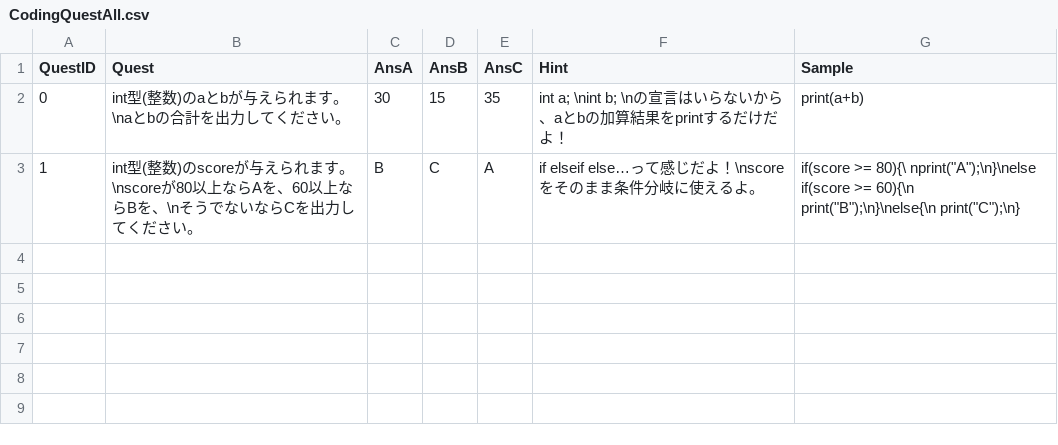
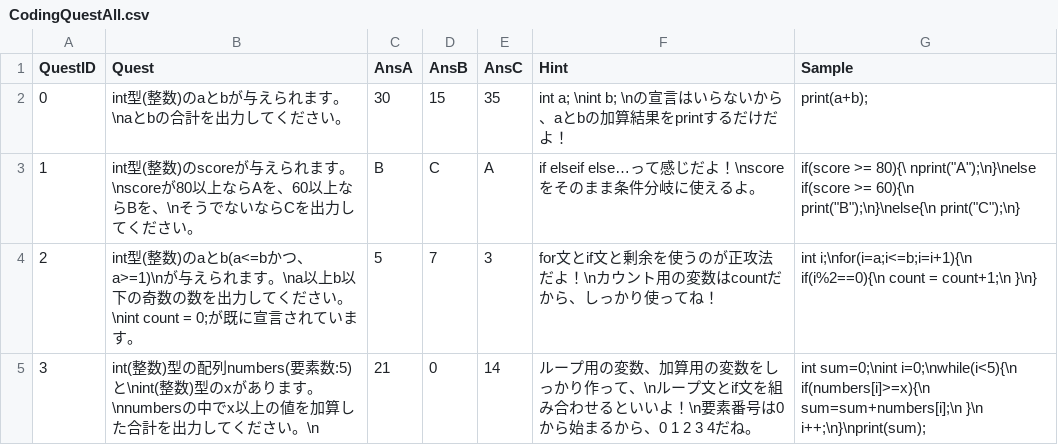
Before and after one commit to Honda310/Code-Quest, a CSV file: Assets/Resources/Data/CodingQuest/CodingQuestAll.csv, drawn as a sheet.

```diff
--- a/Assets/Resources/Data/CodingQuest/CodingQuestAll.csv
+++ b/Assets/Resources/Data/CodingQuest/CodingQuestAll.csv
@@ -1,3 +1,5 @@
 QuestID,Quest,AnsA,AnsB,AnsC,Hint,Sample
-0,int型(整数)のaとbが与えられます。\naとbの合計を出力してください。,30,15,35,int a; \nint b; \nの宣言はいらないから、aとbの加算結果をprintするだけだよ！,print(a+b)
+0,int型(整数)のaとbが与えられます。\naとbの合計を出力してください。,30,15,35,int a; \nint b; \nの宣言はいらないから、aとbの加算結果をprintするだけだよ！,print(a+b);
 1,int型(整数)のscoreが与えられます。\nscoreが80以上ならAを、60以上ならBを、\nそうでないならCを出力してください。,B,C,A,if elseif else…って感じだよ！\nscoreをそのまま条件分岐に使えるよ。,if(score >= 80){\	nprint("A");\n}\nelse if(score >= 60){\n	print("B");\n}\nelse{\n	print("C");\n}
+2,int型(整数)のaとb(a<=bかつ、a>=1)\nが与えられます。\na以上b以下の奇数の数を出力してください。\nint count = 0;が既に宣言されています。,5,7,3,for文とif文と剰余を使うのが正攻法だよ！\nカウント用の変数はcountだから、しっかり使ってね！,int i;\nfor(i=a;i<=b;i=i+1){\n    if(i%2==0){\n        count = count+1;\n    }\n}
+3,int(整数)型の配列numbers(要素数:5)と\nint(整数)型のxがあります。\nnumbersの中でx以上の値を加算した合計を出力してください。\n,21,0,14,ループ用の変数、加算用の変数をしっかり作って、\nループ文とif文を組み合わせるといいよ！\n要素番号は0から始まるから、0 1 2 3 4だね。,int sum=0;\nint i=0;\nwhile(i<5){\n    if(numbers[i]>=x){\n        sum=sum+numbers[i];\n    }\n    i++;\n}\nprint(sum);
```
Also changed, not shown: 3 other files.
